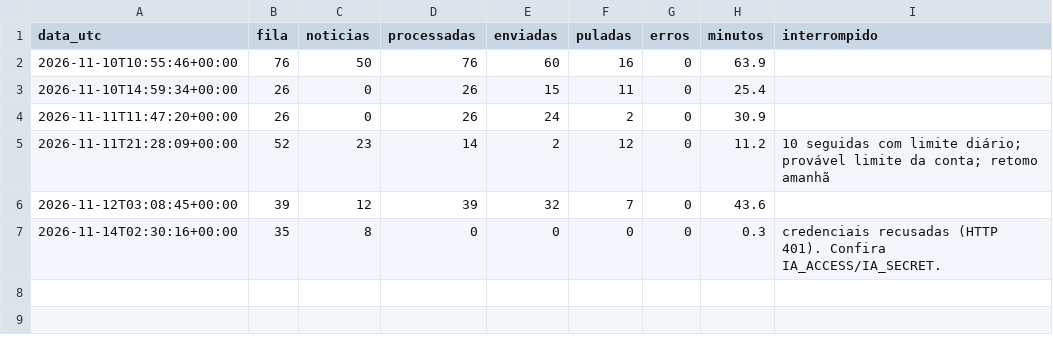
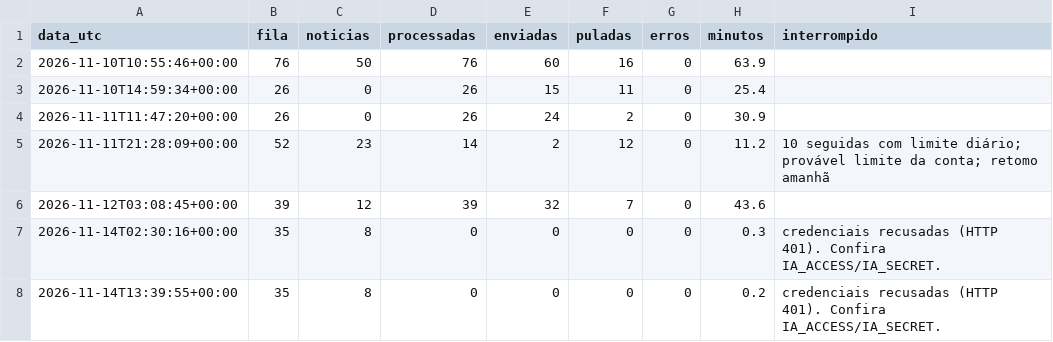
Before and after one commit to cavetgg/seti-wayback, a CSV file: status/execucoes.csv, drawn as a sheet; the diff names each change by its address in the sheet, - before the commit and + after, or states it on an @@ line.

```diff
--- a/status/execucoes.csv
+++ b/status/execucoes.csv
+row 8: 2026-11-14T13:39:55+00:00 | 35 | 8 | 0 | 0 | 0 | 0 | 0.2 | credenciais recusadas (HTTP 401). Confira IA_ACCESS/IA_SECRET.
```
Also changed, not shown: 1 other file.
